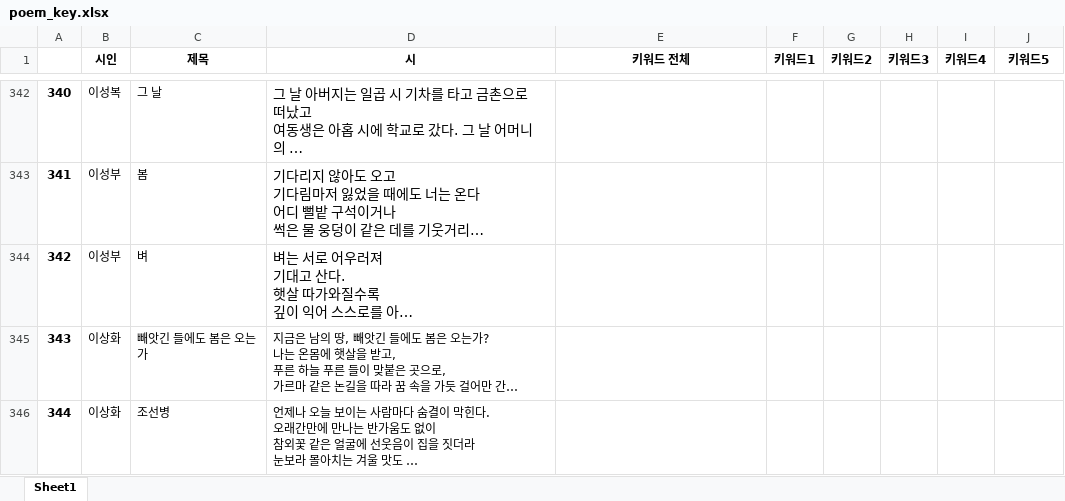
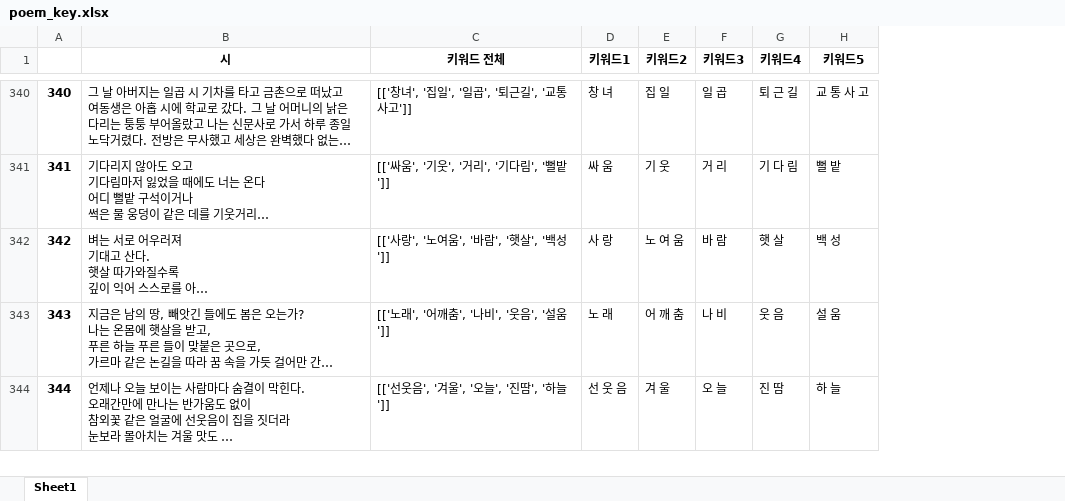
Before and after one commit to MJ199999/-SW-, an Excel workbook: poem_key.xlsx, sheet Sheet1, drawn as a sheet; only a part is shown, gaps mark what is left out; long unchanged cells end in …; values as stored, in another font and other column widths than the file's, no borders; removed rows and columns are numbered as before the commit, all else as after; the diff covers the shown part only; the diff names each change by its address in the sheet, - before the commit and + after, or states it on an @@ line.

```diff
--- a/poem_key.xlsx (sheet Sheet1)
+++ b/poem_key.xlsx (sheet Sheet1)
-column B (시인), rows 342-346: 이성복 | 이성부 | 이성부 | 이상화 | 이상화
-column C (제목), rows 342-346: 그 날 | 봄 | 벼 | 빼앗긴 들에도 봄은 오는가 | 조선병
@@ B340:B342 text size: smaller @@
-C340 (키워드 전체): (empty)
+C340 (키워드 전체): [['창녀', '집일', '일곱', '퇴근길', '교통사고']]
-D340 (키워드1): (empty)
+D340 (키워드1): 창 녀
-E340 (키워드2): (empty)
+E340 (키워드2): 집 일
-F340 (키워드3): (empty)
+F340 (키워드3): 일 곱
-G340 (키워드4): (empty)
+G340 (키워드4): 퇴 근 길
-H340 (키워드5): (empty)
+H340 (키워드5): 교 통 사 고
-C341 (키워드 전체): (empty)
+C341 (키워드 전체): [['싸움', '기웃', '거리', '기다림', '뻘밭']]
-D341 (키워드1): (empty)
+D341 (키워드1): 싸 움
-E341 (키워드2): (empty)
+E341 (키워드2): 기 웃
-F341 (키워드3): (empty)
+F341 (키워드3): 거 리
-G341 (키워드4): (empty)
+G341 (키워드4): 기 다 림
-H341 (키워드5): (empty)
+H341 (키워드5): 뻘 밭
-C342 (키워드 전체): (empty)
+C342 (키워드 전체): [['사랑', '노여움', '바람', '햇살', '백성']]
-D342 (키워드1): (empty)
+D342 (키워드1): 사 랑
-E342 (키워드2): (empty)
+E342 (키워드2): 노 여 움
-F342 (키워드3): (empty)
+F342 (키워드3): 바 람
-G342 (키워드4): (empty)
+G342 (키워드4): 햇 살
-H342 (키워드5): (empty)
+H342 (키워드5): 백 성
-C343 (키워드 전체): (empty)
+C343 (키워드 전체): [['노래', '어깨춤', '나비', '웃음', '설움']]
-D343 (키워드1): (empty)
+D343 (키워드1): 노 래
-E343 (키워드2): (empty)
+E343 (키워드2): 어 깨 춤
-F343 (키워드3): (empty)
+F343 (키워드3): 나 비
-G343 (키워드4): (empty)
+G343 (키워드4): 웃 음
-H343 (키워드5): (empty)
+H343 (키워드5): 설 움
-C344 (키워드 전체): (empty)
+C344 (키워드 전체): [['선웃음', '겨울', '오늘', '진땀', '하늘']]
-D344 (키워드1): (empty)
+D344 (키워드1): 선 웃 음
-E344 (키워드2): (empty)
+E344 (키워드2): 겨 울
-F344 (키워드3): (empty)
+F344 (키워드3): 오 늘
-G344 (키워드4): (empty)
+G344 (키워드4): 진 땀
-H344 (키워드5): (empty)
+H344 (키워드5): 하 늘
```
Also changed, not shown: 3 removed rows, 1109 edited cells, cell formats and row numbers in column A elsewhere in this sheet.
